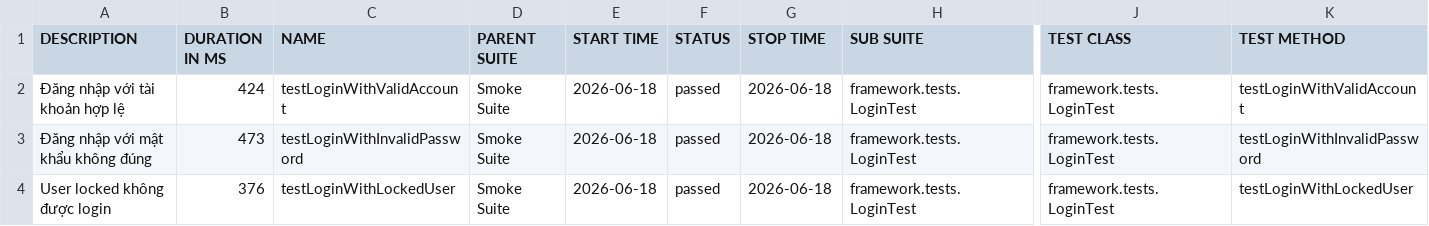
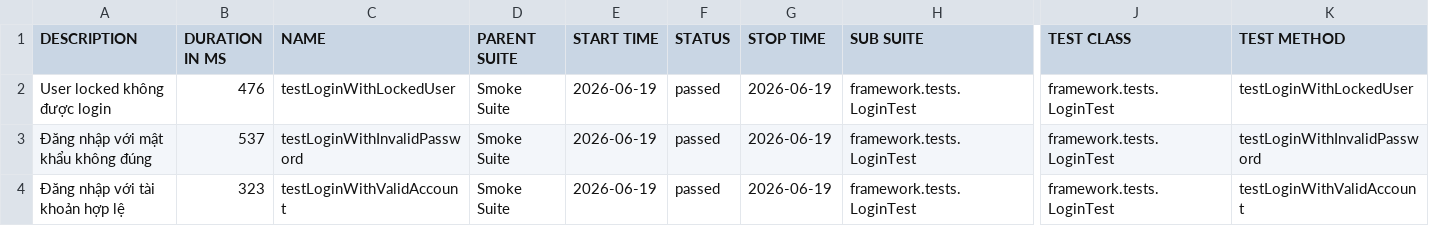
Before and after one commit to maiphun1412/selenium-framework, a CSV file: data/suites.csv, drawn as a sheet; only a part is shown, gaps mark what is left out; the diff names each change by its address in the sheet, - before the commit and + after, or states it on an @@ line.

```diff
--- a/data/suites.csv
+++ b/data/suites.csv
-A2 (DESCRIPTION): Đăng nhập với tài khoản hợp lệ
+A2 (DESCRIPTION): User locked không được login
-B2 (DURATION IN MS): 424
+B2 (DURATION IN MS): 476
-C2 (NAME): testLoginWithValidAccount
+C2 (NAME): testLoginWithLockedUser
-E2:E4 (START TIME): 2026-06-18
+E2:E4 (START TIME): 2026-06-19
-G2:G4 (STOP TIME): 2026-06-18
+G2:G4 (STOP TIME): 2026-06-19
-K2 (TEST METHOD): testLoginWithValidAccount
+K2 (TEST METHOD): testLoginWithLockedUser
-B3 (DURATION IN MS): 473
+B3 (DURATION IN MS): 537
-A4 (DESCRIPTION): User locked không được login
+A4 (DESCRIPTION): Đăng nhập với tài khoản hợp lệ
-B4 (DURATION IN MS): 376
+B4 (DURATION IN MS): 323
-C4 (NAME): testLoginWithLockedUser
+C4 (NAME): testLoginWithValidAccount
-K4 (TEST METHOD): testLoginWithLockedUser
+K4 (TEST METHOD): testLoginWithValidAccount
```
Also changed, not shown: 34 other files.
